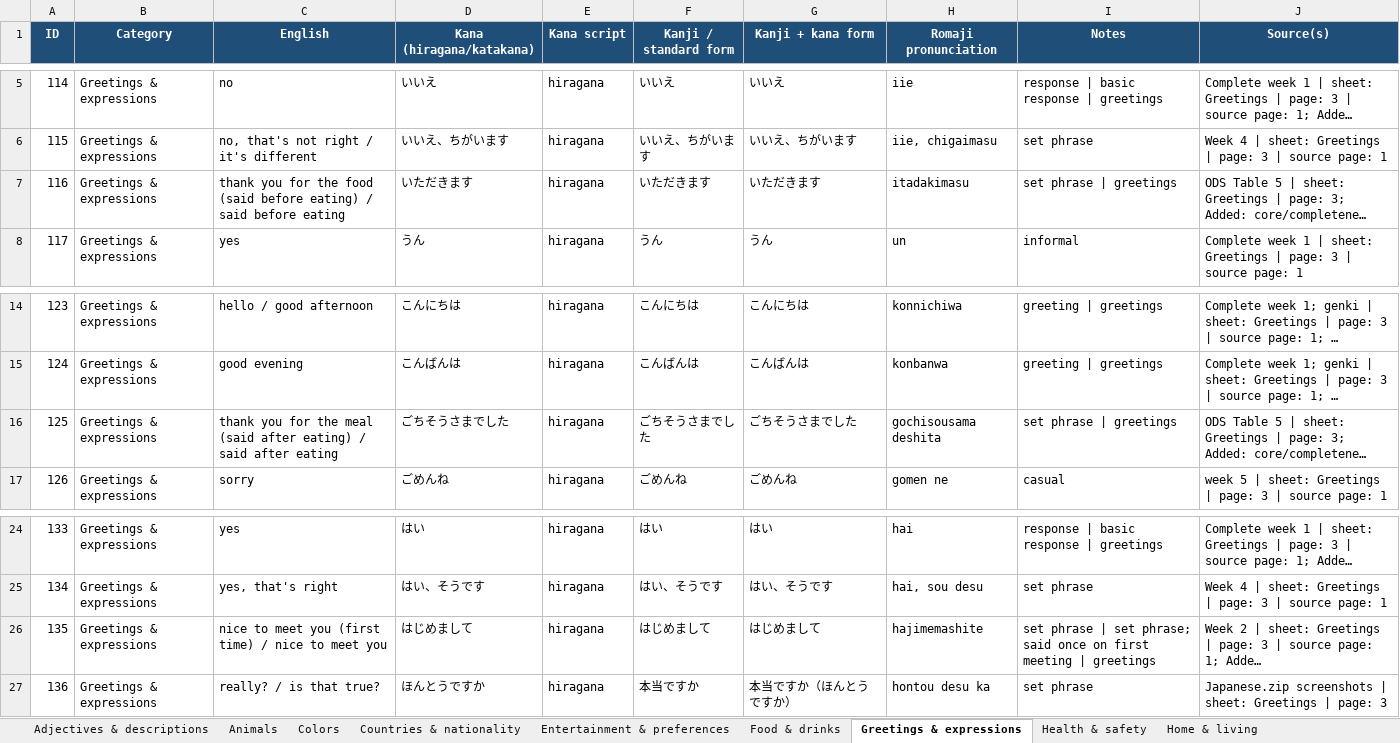
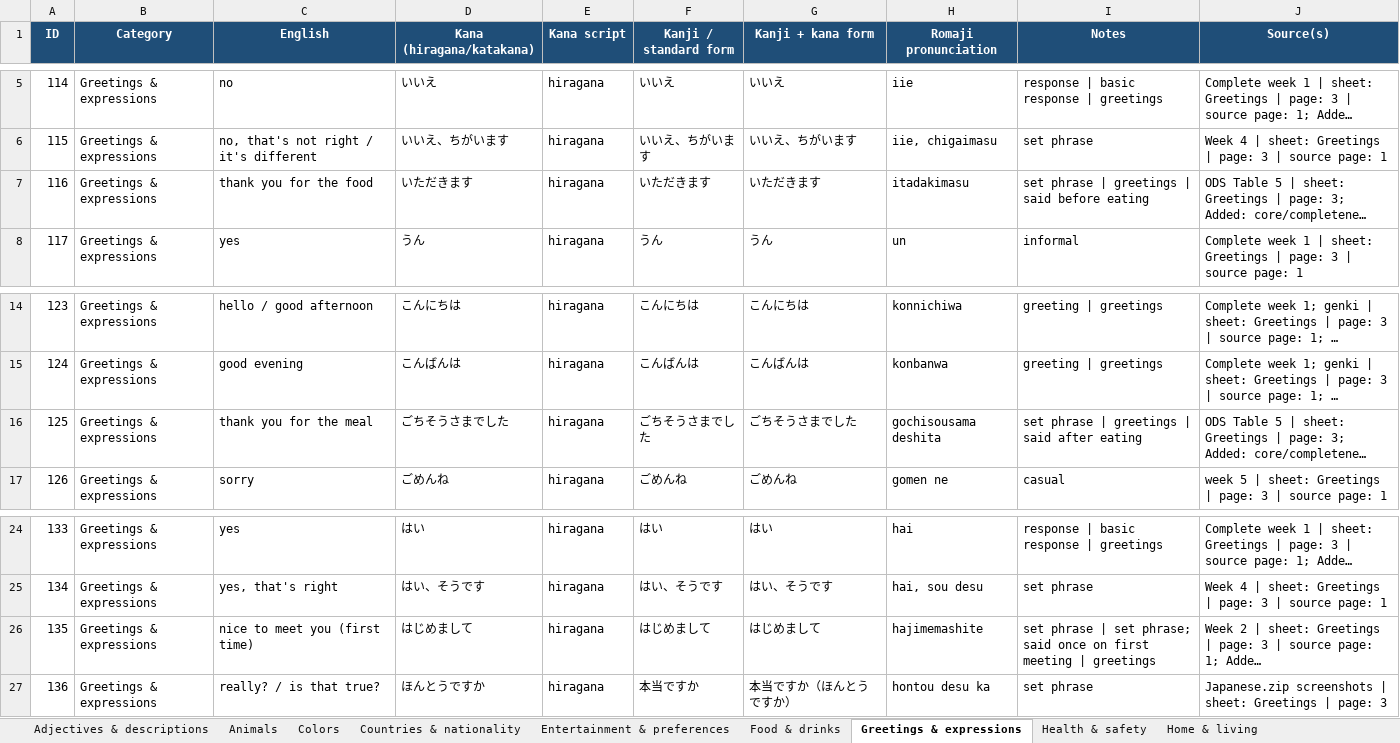
Before and after one commit to IMasterIIChiefI-IST/Japanese-Flash-Card-Game, an Excel workbook: japanese_vocabulary_by_category.xlsx, sheet Greetings & expressions, drawn as a sheet; only a part is shown, gaps mark what is left out; long unchanged cells end in …; values as stored, in another font and other column widths than the file's, no borders; the diff names each change by its address in the sheet, - before the commit and + after, or states it on an @@ line.

```diff
--- a/japanese_vocabulary_by_category.xlsx (sheet Greetings & expressions)
+++ b/japanese_vocabulary_by_category.xlsx (sheet Greetings & expressions)
-C7 (English): thank you for the food (said before eating) / said before eating
+C7 (English): thank you for the food
-I7 (Notes): set phrase | greetings
+I7 (Notes): set phrase | greetings | said before eating
-C16 (English): thank you for the meal (said after eating) / said after eating
+C16 (English): thank you for the meal
-I16 (Notes): set phrase | greetings
+I16 (Notes): set phrase | greetings | said after eating
-C26 (English): nice to meet you (first time) / nice to meet you
+C26 (English): nice to meet you (first time)
```
Also changed, not shown: sheet Numbers & counters, sheet Question & grammar words, sheet Countries & nationality, sheet Nature & directions, sheet Verbs, sheet Adjectives & descriptions.
